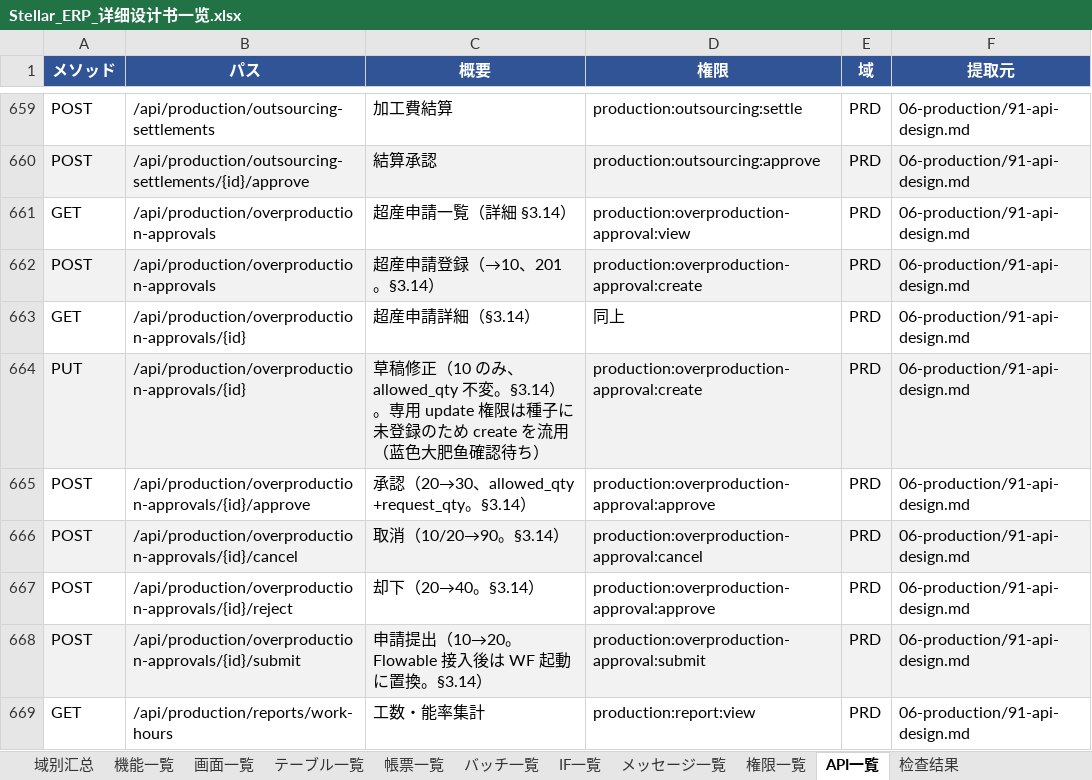
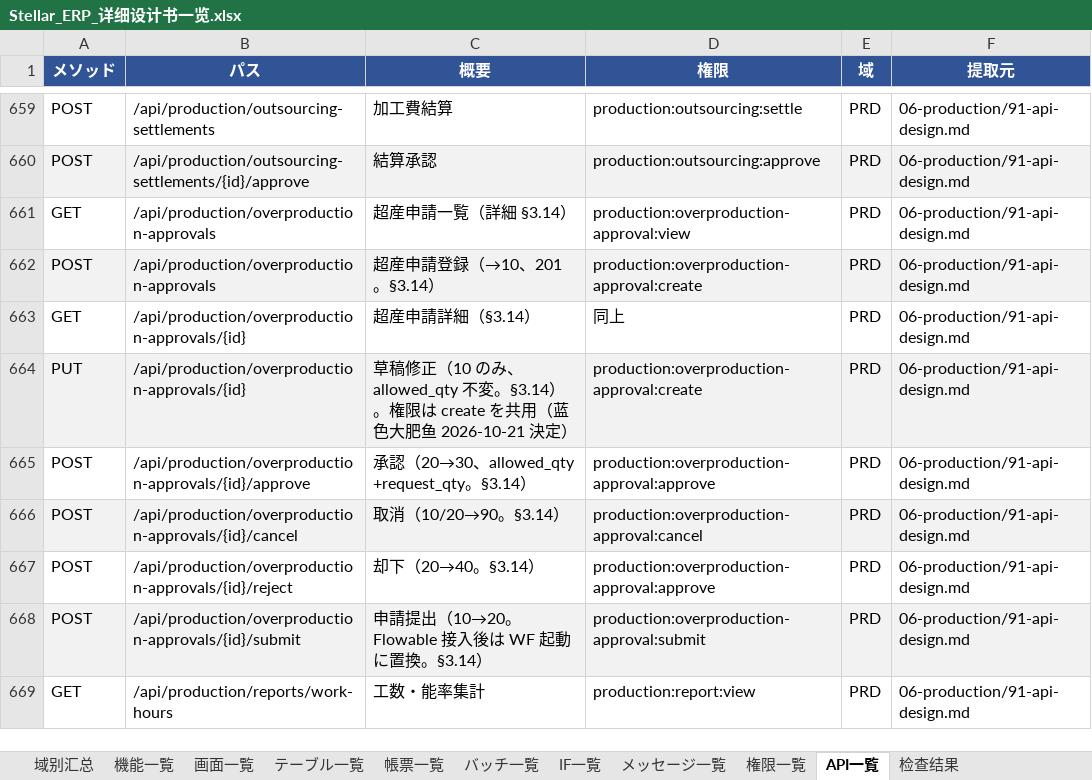
Before and after one commit to Akarin7784/stellar-erp, an Excel workbook: docs/design/20-matrix/Stellar_ERP_详细设计书一览.xlsx, sheet API一覧, drawn as a sheet; only a part is shown, gaps mark what is left out; values as stored, in another font and other column widths than the file's, no borders; the diff names each change by its address in the sheet, - before the commit and + after, or states it on an @@ line.

```diff
--- a/docs/design/20-matrix/Stellar_ERP_详细设计书一览.xlsx (sheet API一覧)
+++ b/docs/design/20-matrix/Stellar_ERP_详细设计书一览.xlsx (sheet API一覧)
-C664 (概要): …。§3.14）。専用 update 権限は種子に未登録のため create を流用（蓝色大肥鱼確認待ち）
+C664 (概要): …。§3.14）。権限は create を共用（蓝色大肥鱼 2026-10-21 決定）
```
Also changed, not shown: 5 other files.
